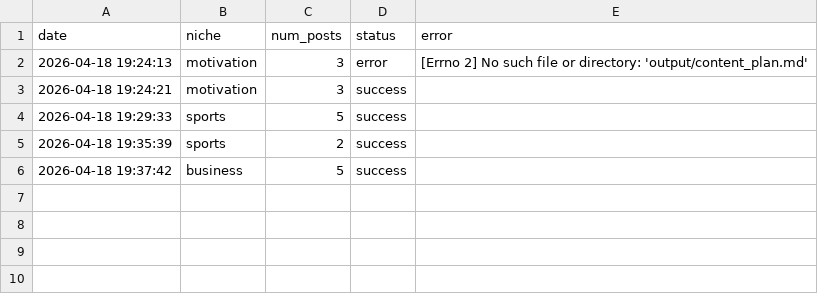
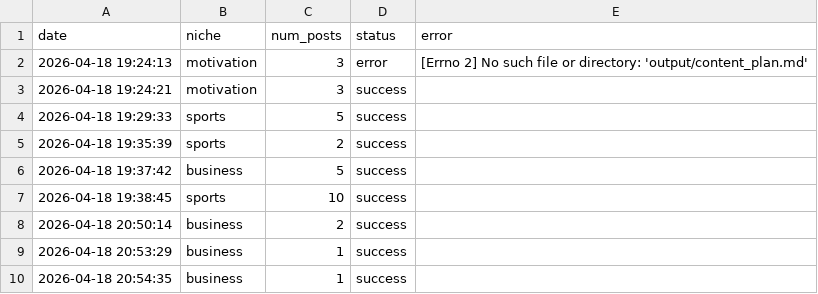
Before and after one commit to wyattskaggs96-ctrl/ai-business-system, a CSV file: analytics/workflow_runs.csv, drawn as a sheet; the diff names each change by its address in the sheet, - before the commit and + after, or states it on an @@ line.

```diff
--- a/analytics/workflow_runs.csv
+++ b/analytics/workflow_runs.csv
+row 7: 2026-04-18 19:38:45 | sports | 10 | success
+row 8: 2026-04-18 20:50:14 | business | 2 | success
+row 9: 2026-04-18 20:53:29 | business | 1 | success
+row 10: 2026-04-18 20:54:35 | business | 1 | success
```
Also changed, not shown: content_engine/output/content_plan.csv, 11 other files.
